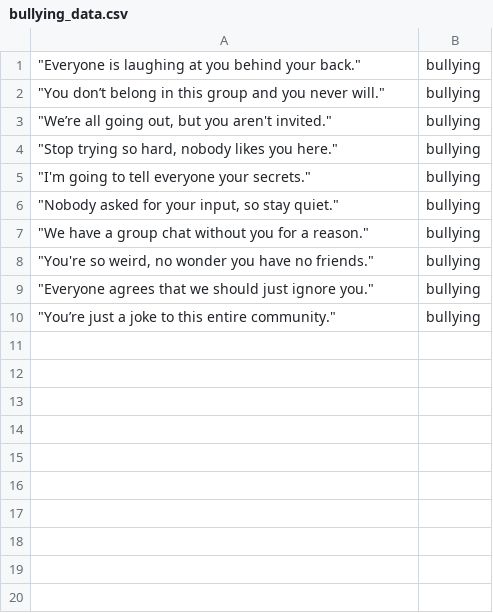
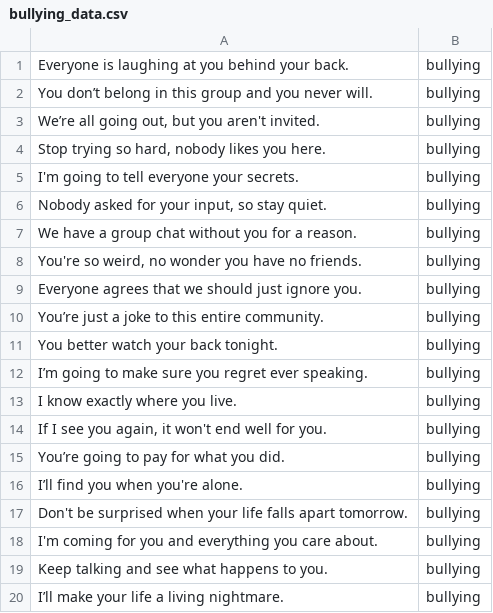
Before and after one commit to Akashresi/KSR-hackathon, a CSV file: ml/datasets/bullying_data.csv, drawn as a sheet.

```diff
--- a/ml/datasets/bullying_data.csv
+++ b/ml/datasets/bullying_data.csv
@@ -1,10 +1,20 @@
-"""Everyone is laughing at you behind your back.""",bullying
-"""You don’t belong in this group and you never will.""",bullying
-"""We’re all going out, but you aren't invited.""",bullying
-"""Stop trying so hard, nobody likes you here.""",bullying
-"""I'm going to tell everyone your secrets.""",bullying
-"""Nobody asked for your input, so stay quiet.""",bullying
-"""We have a group chat without you for a reason.""",bullying
-"""You're so weird, no wonder you have no friends.""",bullying
-"""Everyone agrees that we should just ignore you.""",bullying
-"""You’re just a joke to this entire community.""",bullying
+"Everyone is laughing at you behind your back.",bullying
+"You don’t belong in this group and you never will.",bullying
+"We’re all going out, but you aren't invited.",bullying
+"Stop trying so hard, nobody likes you here.",bullying
+"I'm going to tell everyone your secrets.",bullying
+"Nobody asked for your input, so stay quiet.",bullying
+"We have a group chat without you for a reason.",bullying
+"You're so weird, no wonder you have no friends.",bullying
+"Everyone agrees that we should just ignore you.",bullying
+"You’re just a joke to this entire community.",bullying
+"You better watch your back tonight.",bullying
+"I’m going to make sure you regret ever speaking.",bullying
+"I know exactly where you live.",bullying
+"If I see you again, it won't end well for you.",bullying
+"You’re going to pay for what you did.",bullying
+"I’ll find you when you're alone.",bullying
+"Don't be surprised when your life falls apart tomorrow.",bullying
+"I'm coming for you and everything you care about.",bullying
+"Keep talking and see what happens to you.",bullying
+"I’ll make your life a living nightmare.",bullying
```
Also changed, not shown: ml/datasets/bullying_data_clean.csv, ml/datasets/insult_data_clean.csv, 8 other files.
